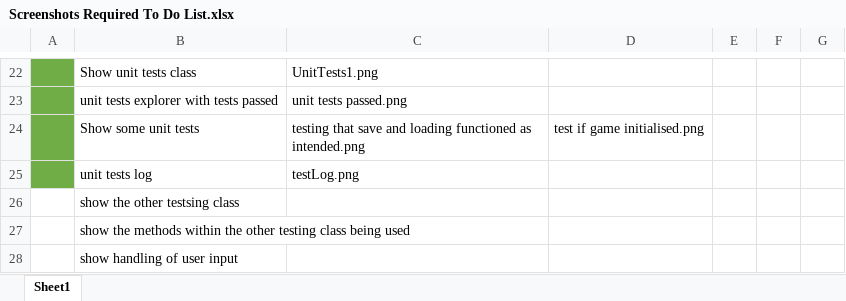
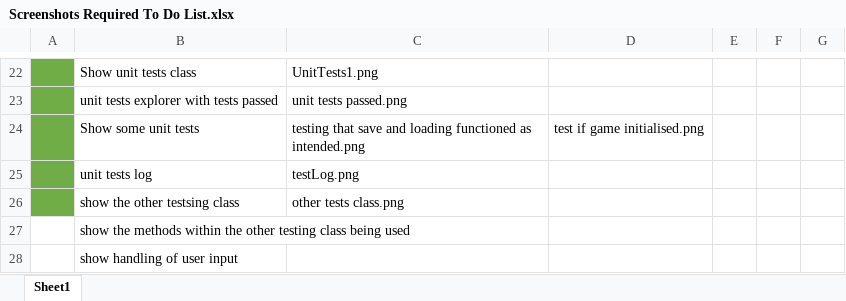
Before and after one commit to notxcharles/CMP1903-Object-Oriented-Programming-A02, an Excel workbook: Assessment Brief/Screenshots Required To Do List.xlsx, sheet Sheet1, drawn as a sheet; only a part is shown, gaps mark what is left out; values as stored, in another font and other column widths than the file's, no borders; the diff names each change by its address in the sheet, - before the commit and + after, or states it on an @@ line.

Commit message:
Other Testing Class

```diff
--- a/Assessment Brief/Screenshots Required To Do List.xlsx (sheet Sheet1)
+++ b/Assessment Brief/Screenshots Required To Do List.xlsx (sheet Sheet1)
-A26 fill: none
+A26 fill: #70AD47
-C26: (empty)
+C26: other tests class.png
```
Also changed, not shown: 1 other file.
